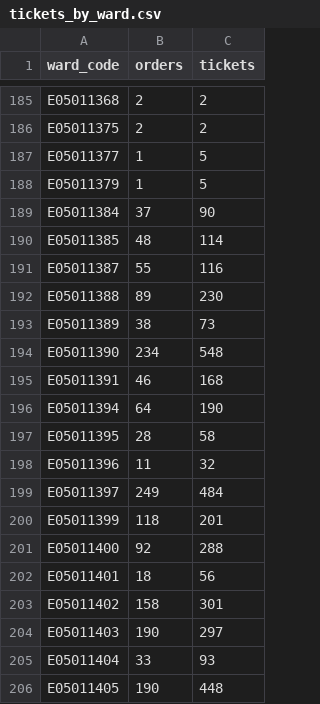
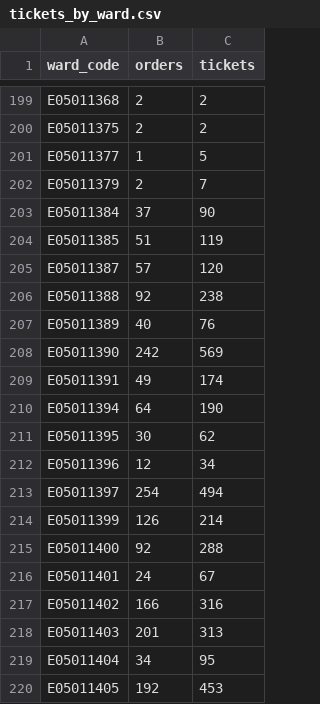
Before and after one commit to open-innovations/leeds-2023, a CSV file: docs/metrics/events/signature/_data/tickets_by_ward.csv, drawn as a sheet; only a part is shown, gaps mark what is left out; the diff covers the shown part only.

```diff
--- a/docs/metrics/events/signature/_data/tickets_by_ward.csv
+++ b/docs/metrics/events/signature/_data/tickets_by_ward.csv
@@ -187,20 +201,20 @@ E05011375,2,2
 E05011377,1,5
-E05011379,1,5
+E05011379,2,7
 E05011384,37,90
-E05011385,48,114
-E05011387,55,116
-E05011388,89,230
-E05011389,38,73
-E05011390,234,548
-E05011391,46,168
+E05011385,51,119
+E05011387,57,120
+E05011388,92,238
+E05011389,40,76
+E05011390,242,569
+E05011391,49,174
 E05011394,64,190
-E05011395,28,58
-E05011396,11,32
-E05011397,249,484
-E05011399,118,201
+E05011395,30,62
+E05011396,12,34
+E05011397,254,494
+E05011399,126,214
 E05011400,92,288
-E05011401,18,56
-E05011402,158,301
-E05011403,190,297
-E05011404,33,93
-E05011405,190,448
+E05011401,24,67
+E05011402,166,316
+E05011403,201,313
+E05011404,34,95
+E05011405,192,453
```
Also changed, not shown: 21 added rows and 70 edited cells elsewhere in this file, data/metrics/events/master/all.csv, data/metrics/events/promote-events/events.csv, 22 other files.
